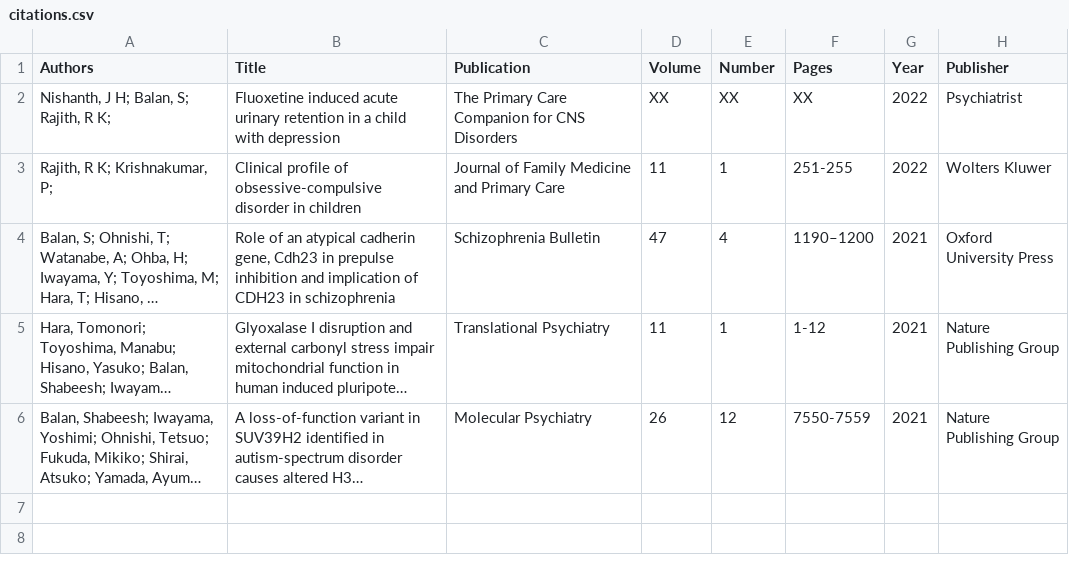
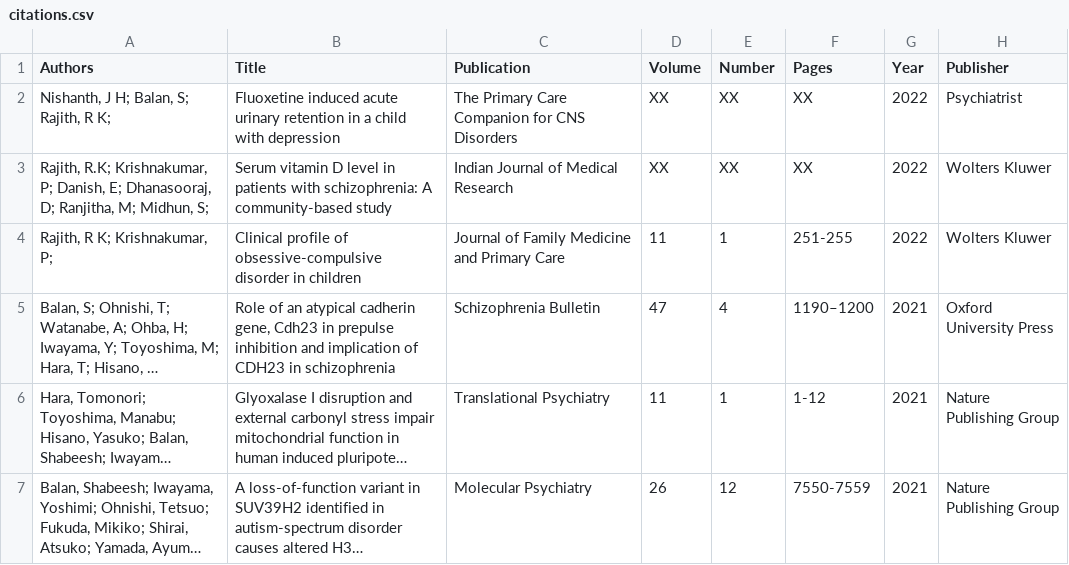
Before and after one commit to cmudrc/cmudrc.github.io, a CSV file: _data/citations.csv, drawn as a sheet; long unchanged cells end in …; the diff names each change by its address in the sheet, - before the commit and + after, or states it on an @@ line.

Commit message:
Update citations.csv

```diff
--- a/_data/citations.csv
+++ b/_data/citations.csv
+row 3: Rajith, R.K; Krishnakumar, P; Danish, E; Dhanasooraj, D; Ranjitha, M; Midhun, S; | Serum vitamin D level in patients with schizophrenia: A community-based study | Indian Journal of Medical Research | XX | XX | XX | 2022 | Wolters Kluwer
```
